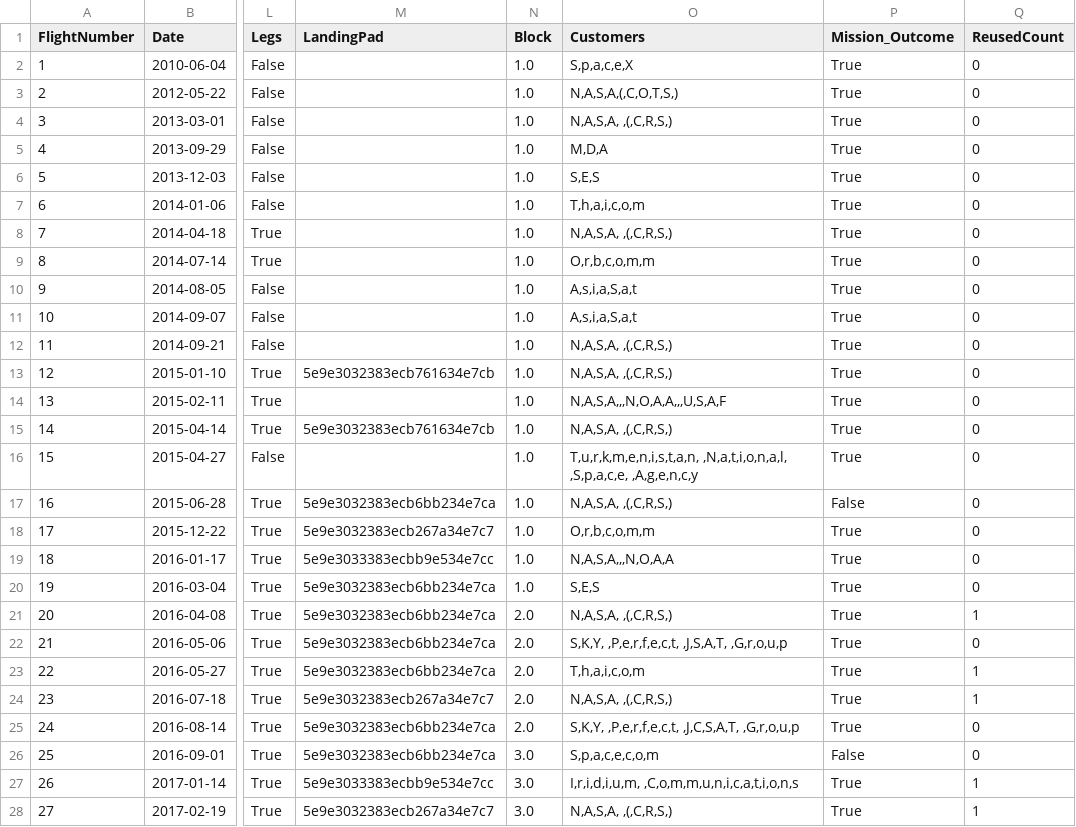
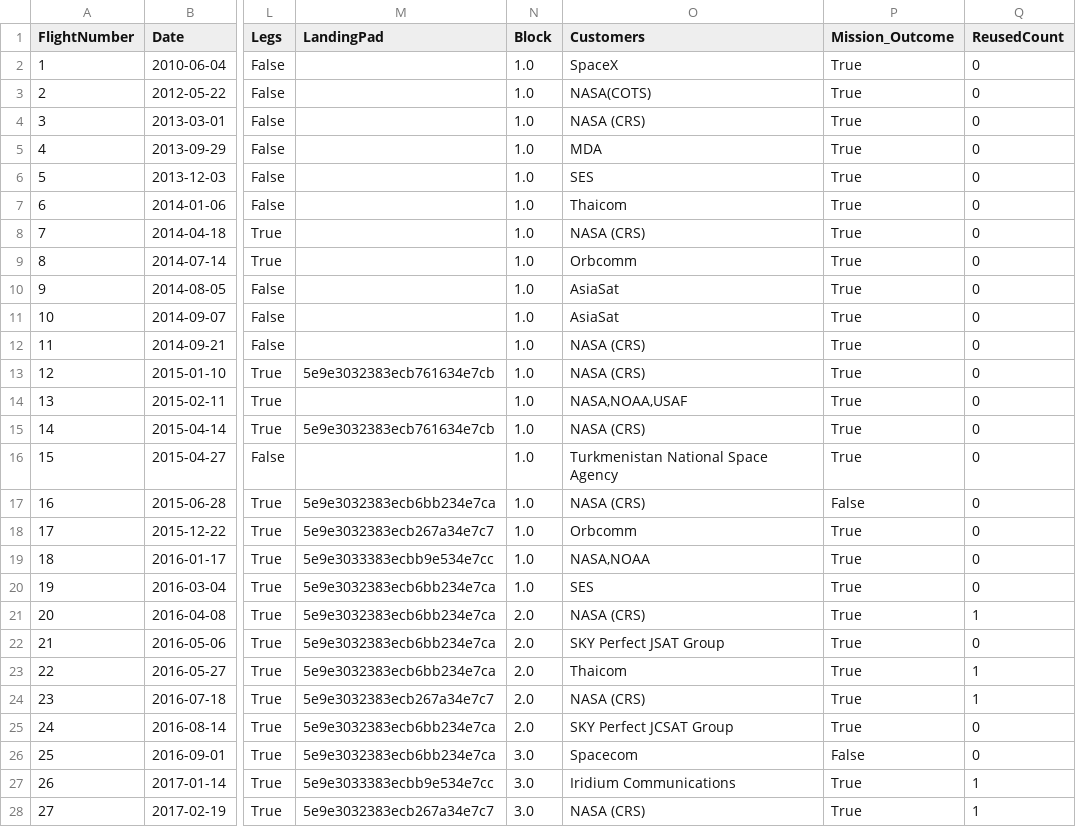
Before and after one commit to scuellaralmagro/curso_machine_learning, a CSV file: DIA_2/dataset_part_1.csv, drawn as a sheet; only a part is shown, gaps mark what is left out; the diff covers the shown part only; the diff names each change by its address in the sheet, - before the commit and + after, or states it on an @@ line.

Commit message:
Fixed ETL bug where customers where not parsed correctly. Added data analysis notebook.

```diff
--- a/DIA_2/dataset_part_1.csv
+++ b/DIA_2/dataset_part_1.csv
-O2 (Customers): S,p,a,c,e,X
+O2 (Customers): SpaceX
-O3 (Customers): N,A,S,A,(,C,O,T,S,)
+O3 (Customers): NASA(COTS)
-O4 (Customers): N,A,S,A, ,(,C,R,S,)
+O4 (Customers): NASA (CRS)
-O5 (Customers): M,D,A
+O5 (Customers): MDA
-O6 (Customers): S,E,S
+O6 (Customers): SES
-O7 (Customers): T,h,a,i,c,o,m
+O7 (Customers): Thaicom
-O8 (Customers): N,A,S,A, ,(,C,R,S,)
+O8 (Customers): NASA (CRS)
-O9 (Customers): O,r,b,c,o,m,m
+O9 (Customers): Orbcomm
-O10:O11 (Customers): A,s,i,a,S,a,t
+O10:O11 (Customers): AsiaSat
-O12:O13 (Customers): N,A,S,A, ,(,C,R,S,)
+O12:O13 (Customers): NASA (CRS)
-O14 (Customers): N,A,S,A,,,N,O,A,A,,,U,S,A,F
+O14 (Customers): NASA,NOAA,USAF
-O15 (Customers): N,A,S,A, ,(,C,R,S,)
+O15 (Customers): NASA (CRS)
-O16 (Customers): T,u,r,k,m,e,n,i,s,t,a,n, ,N,a,t,i,o,n,a,l, ,S,p,a,c,e, ,A,g,e,n,c,y
+O16 (Customers): Turkmenistan National Space Agency
-O17 (Customers): N,A,S,A, ,(,C,R,S,)
+O17 (Customers): NASA (CRS)
-O18 (Customers): O,r,b,c,o,m,m
+O18 (Customers): Orbcomm
-O19 (Customers): N,A,S,A,,,N,O,A,A
+O19 (Customers): NASA,NOAA
-O20 (Customers): S,E,S
+O20 (Customers): SES
-O21 (Customers): N,A,S,A, ,(,C,R,S,)
+O21 (Customers): NASA (CRS)
-O22 (Customers): S,K,Y, ,P,e,r,f,e,c,t, ,J,S,A,T, ,G,r,o,u,p
+O22 (Customers): SKY Perfect JSAT Group
-O23 (Customers): T,h,a,i,c,o,m
+O23 (Customers): Thaicom
-O24 (Customers): N,A,S,A, ,(,C,R,S,)
+O24 (Customers): NASA (CRS)
-O25 (Customers): S,K,Y, ,P,e,r,f,e,c,t, ,J,C,S,A,T, ,G,r,o,u,p
+O25 (Customers): SKY Perfect JCSAT Group
-O26 (Customers): S,p,a,c,e,c,o,m
+O26 (Customers): Spacecom
-O27 (Customers): I,r,i,d,i,u,m, ,C,o,m,m,u,n,i,c,a,t,i,o,n,s
+O27 (Customers): Iridium Communications
-O28 (Customers): N,A,S,A, ,(,C,R,S,)
+O28 (Customers): NASA (CRS)
```
Also changed, not shown: 137 edited cells elsewhere in this file, 4 other files.
